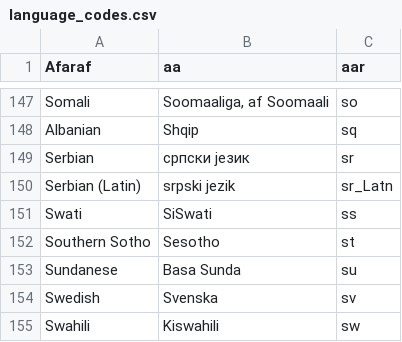
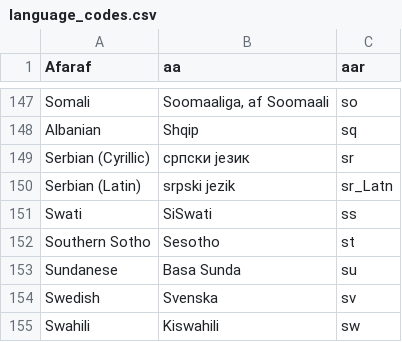
Before and after one commit to Zverik/every_door, a CSV file: tools/language_codes.csv, drawn as a sheet; only a part is shown, gaps mark what is left out.

Commit message:
Renamed Serbian (Cyrillic)

```diff
--- a/tools/language_codes.csv
+++ b/tools/language_codes.csv
@@ -148,3 +148,3 @@ Somali,"Soomaaliga, af Soomaali",so
 Albanian,Shqip,sq
-Serbian,српски језик,sr
+Serbian (Cyrillic),српски језик,sr
 Serbian (Latin),srpski jezik,sr_Latn
```
